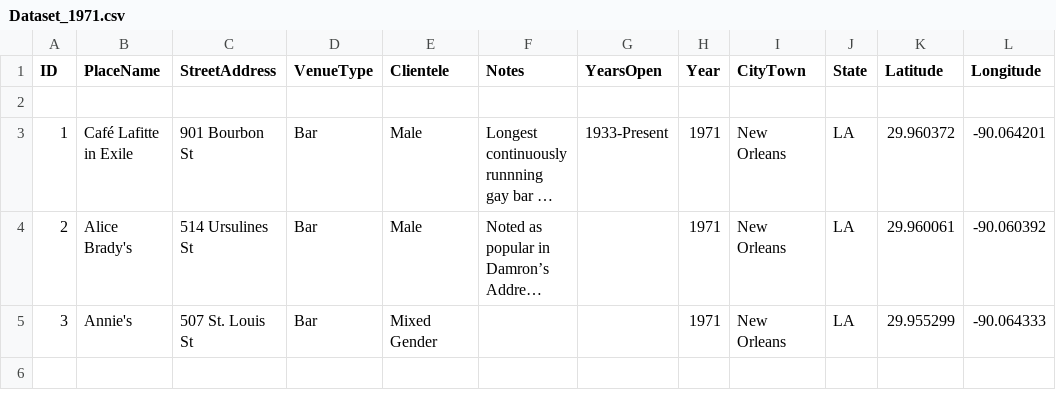
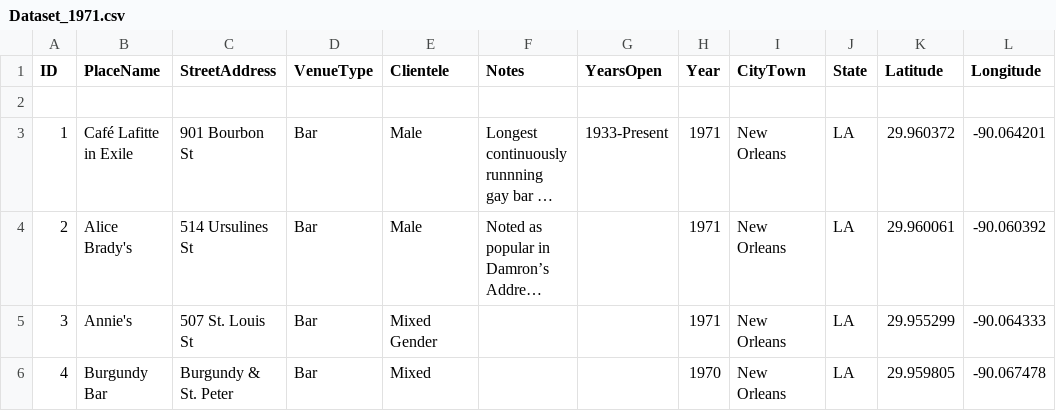
Before and after one commit to lk-345/Queer-Worldmaking, a CSV file: GeocodedDataset/Dataset_1971.csv, drawn as a sheet; long unchanged cells end in …; the diff names each change by its address in the sheet, - before the commit and + after, or states it on an @@ line.

Commit message:
Update Dataset_1971.csv

```diff
--- a/GeocodedDataset/Dataset_1971.csv
+++ b/GeocodedDataset/Dataset_1971.csv
+row 6: 4 | Burgundy Bar | Burgundy & St. Peter | Bar | Mixed |  |  | 1970 | New Orleans | LA | 29.959805 | -90.067478
```
